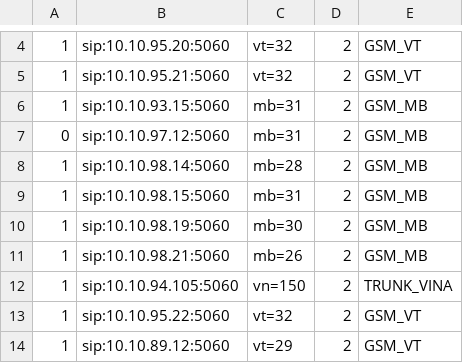
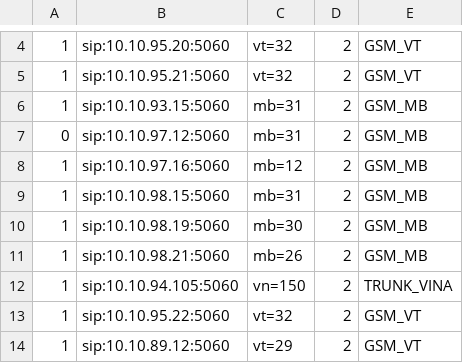
Before and after one commit to devops-itcs/CONFIG-CHANNEL-VPB-MAIN, a CSV file: gsm.csv, drawn as a sheet; only a part is shown, gaps mark what is left out.

Commit message:
Update gsm.csv

```diff
--- a/gsm.csv
+++ b/gsm.csv
@@ -7,3 +7,3 @@
 0,sip:10.10.97.12:5060,mb=31,2,GSM_MB
-1,sip:10.10.98.14:5060,mb=28,2,GSM_MB
+1,sip:10.10.97.16:5060,mb=12,2,GSM_MB
 1,sip:10.10.98.15:5060,mb=31,2,GSM_MB
```
